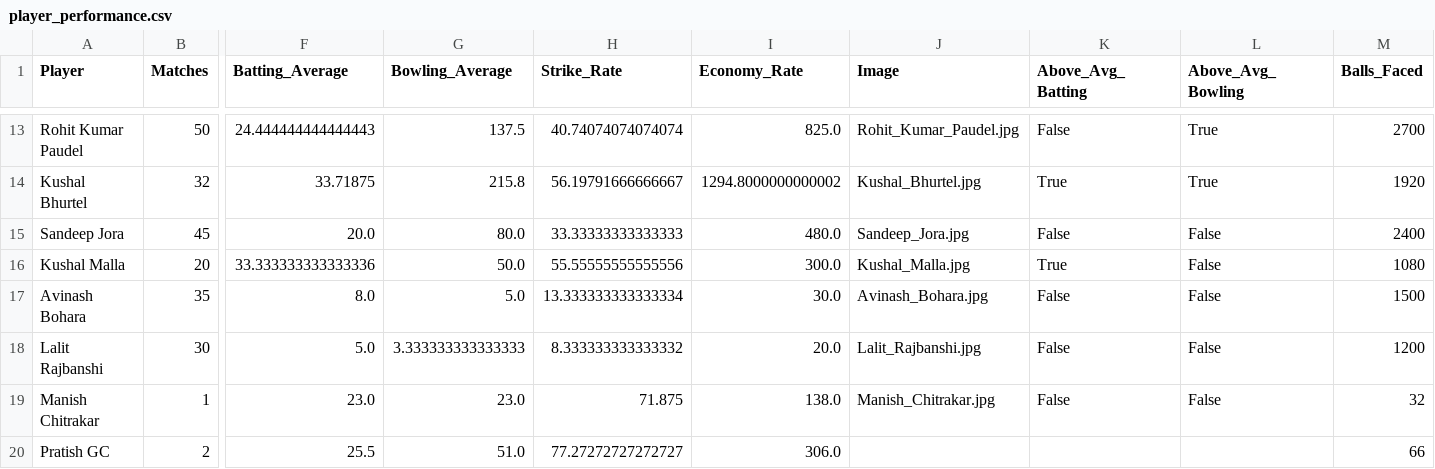
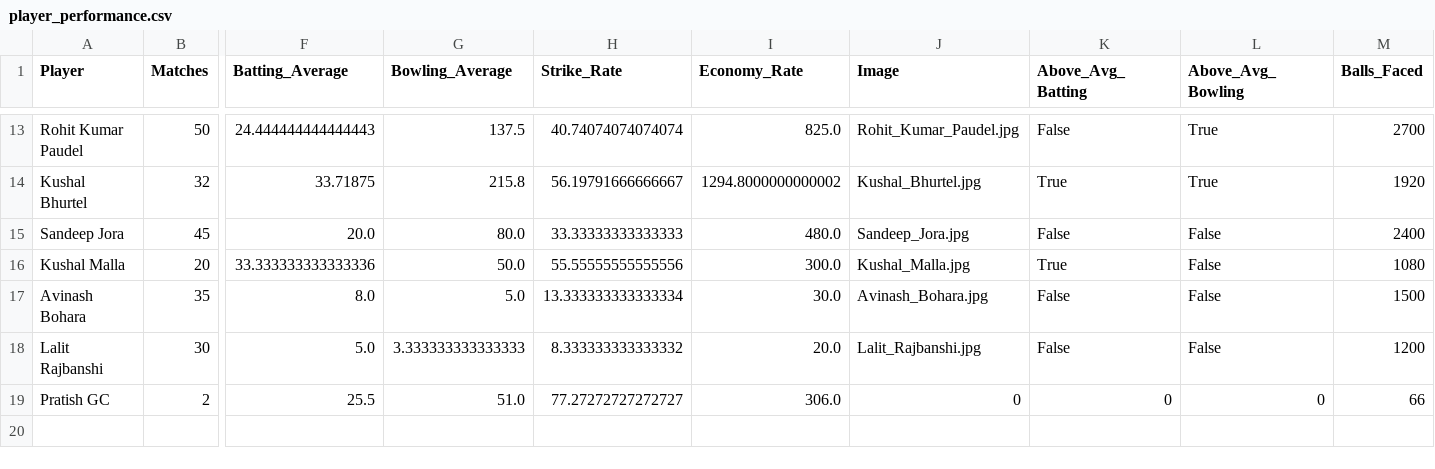
Before and after one commit to Birajkc12/CricNepal_Estimation_System, a CSV file: player_performance.csv, drawn as a sheet; only a part is shown, gaps mark what is left out; removed rows and columns are numbered as before the commit, all else as after; rows hold the shown columns only; the diff names each change by its address in the sheet, - before the commit and + after, or states it on an @@ line.

```diff
--- a/player_performance.csv
+++ b/player_performance.csv
-row 19: Manish Chitrakar | 1 | 23.0 | 23.0 | 71.875 | 138.0 | Manish_Chitrakar.jpg | False | False | 32
-J19 (Image): (empty)
+J19 (Image): 0
-K19 (Above_Avg_Batting): (empty)
+K19 (Above_Avg_Batting): 0
-L19 (Above_Avg_Bowling): (empty)
+L19 (Above_Avg_Bowling): 0
```
Also changed, not shown: 7 other files.
